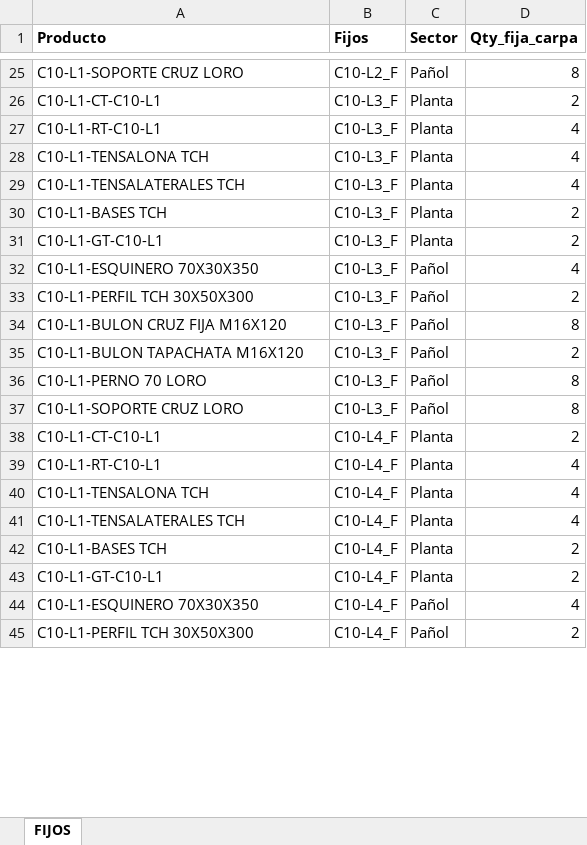
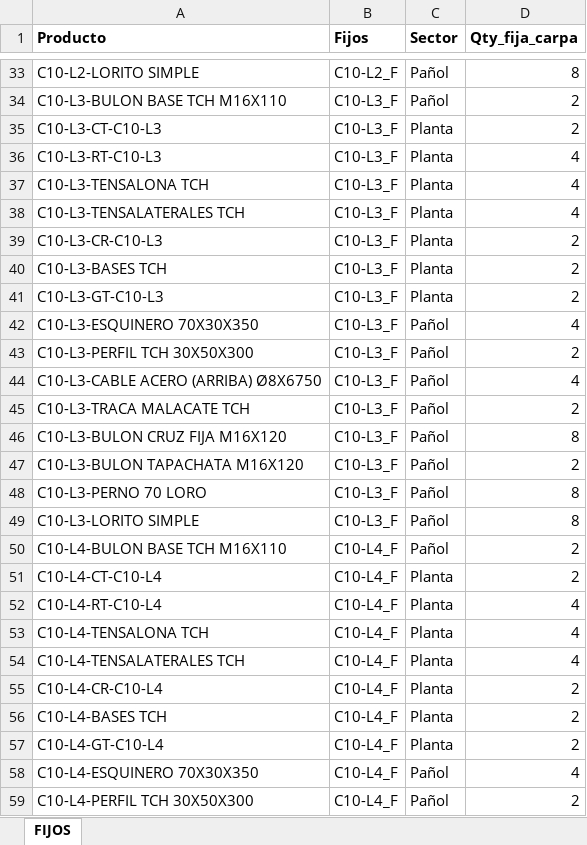
Before and after one commit to Consulting-Vg/appdangiola, an Excel workbook: fijos.xlsx, sheet FIJOS, drawn as a sheet; only a part is shown, gaps mark what is left out; values as stored, in another font and other column widths than the file's, no borders; addresses are those after the commit; the diff covers the shown part only; the diff names each change by its address in the sheet, - before the commit and + after, or states it on an @@ line.

Commit message:
feat: actualizar bases de datos - arcos, estructuras, fijos, lonas, modulos
- Actualiza arcos.xlsx, estructuras.xlsx, fijos.xlsx, lonas.xlsx, modulos.xlsx con nuevos datos
- Corrige nombre de hoja en estructuras.xlsx (Hoja1 -> Estructuras) en seed.py
- Regenera db.json con 66 estructuras, 499 arcos, 202 modulos, 112 fijos
- Regenera seed.sql con todos los nuevos registros

```diff
--- a/fijos.xlsx (sheet FIJOS)
+++ b/fijos.xlsx (sheet FIJOS)
-A33 (Producto): C10-L1-SOPORTE CRUZ LORO
+A33 (Producto): C10-L2-LORITO SIMPLE
+row 34: C10-L3-BULON BASE TCH M16X110 | C10-L3_F | Pañol | 2
-A35 (Producto): C10-L1-CT-C10-L1
+A35 (Producto): C10-L3-CT-C10-L3
-A36 (Producto): C10-L1-RT-C10-L1
+A36 (Producto): C10-L3-RT-C10-L3
-A37 (Producto): C10-L1-TENSALONA TCH
+A37 (Producto): C10-L3-TENSALONA TCH
-A38 (Producto): C10-L1-TENSALATERALES TCH
+A38 (Producto): C10-L3-TENSALATERALES TCH
+row 39: C10-L3-CR-C10-L3 | C10-L3_F | Planta | 2
-A40 (Producto): C10-L1-BASES TCH
+A40 (Producto): C10-L3-BASES TCH
-A41 (Producto): C10-L1-GT-C10-L1
+A41 (Producto): C10-L3-GT-C10-L3
-A42 (Producto): C10-L1-ESQUINERO 70X30X350
+A42 (Producto): C10-L3-ESQUINERO 70X30X350
-A43 (Producto): C10-L1-PERFIL TCH 30X50X300
+A43 (Producto): C10-L3-PERFIL TCH 30X50X300
+row 44: C10-L3-CABLE ACERO (ARRIBA) Ø8X6750 | C10-L3_F | Pañol | 4
+row 45: C10-L3-TRACA MALACATE TCH | C10-L3_F | Pañol | 2
-A46 (Producto): C10-L1-BULON CRUZ FIJA M16X120
+A46 (Producto): C10-L3-BULON CRUZ FIJA M16X120
-A47 (Producto): C10-L1-BULON TAPACHATA M16X120
+A47 (Producto): C10-L3-BULON TAPACHATA M16X120
-A48 (Producto): C10-L1-PERNO 70 LORO
+A48 (Producto): C10-L3-PERNO 70 LORO
-A49 (Producto): C10-L1-SOPORTE CRUZ LORO
+A49 (Producto): C10-L3-LORITO SIMPLE
+row 50: C10-L4-BULON BASE TCH M16X110 | C10-L4_F | Pañol | 2
-A51 (Producto): C10-L1-CT-C10-L1
+A51 (Producto): C10-L4-CT-C10-L4
-A52 (Producto): C10-L1-RT-C10-L1
+A52 (Producto): C10-L4-RT-C10-L4
-A53 (Producto): C10-L1-TENSALONA TCH
+A53 (Producto): C10-L4-TENSALONA TCH
-A54 (Producto): C10-L1-TENSALATERALES TCH
+A54 (Producto): C10-L4-TENSALATERALES TCH
+row 55: C10-L4-CR-C10-L4 | C10-L4_F | Planta | 2
-A56 (Producto): C10-L1-BASES TCH
+A56 (Producto): C10-L4-BASES TCH
-A57 (Producto): C10-L1-GT-C10-L1
+A57 (Producto): C10-L4-GT-C10-L4
-A58 (Producto): C10-L1-ESQUINERO 70X30X350
+A58 (Producto): C10-L4-ESQUINERO 70X30X350
-A59 (Producto): C10-L1-PERFIL TCH 30X50X300
+A59 (Producto): C10-L4-PERFIL TCH 30X50X300
```
Also changed, not shown: 58 added rows and 16 edited cells elsewhere in this sheet, arcos.xlsx, estructuras.xlsx, 5 other files.
